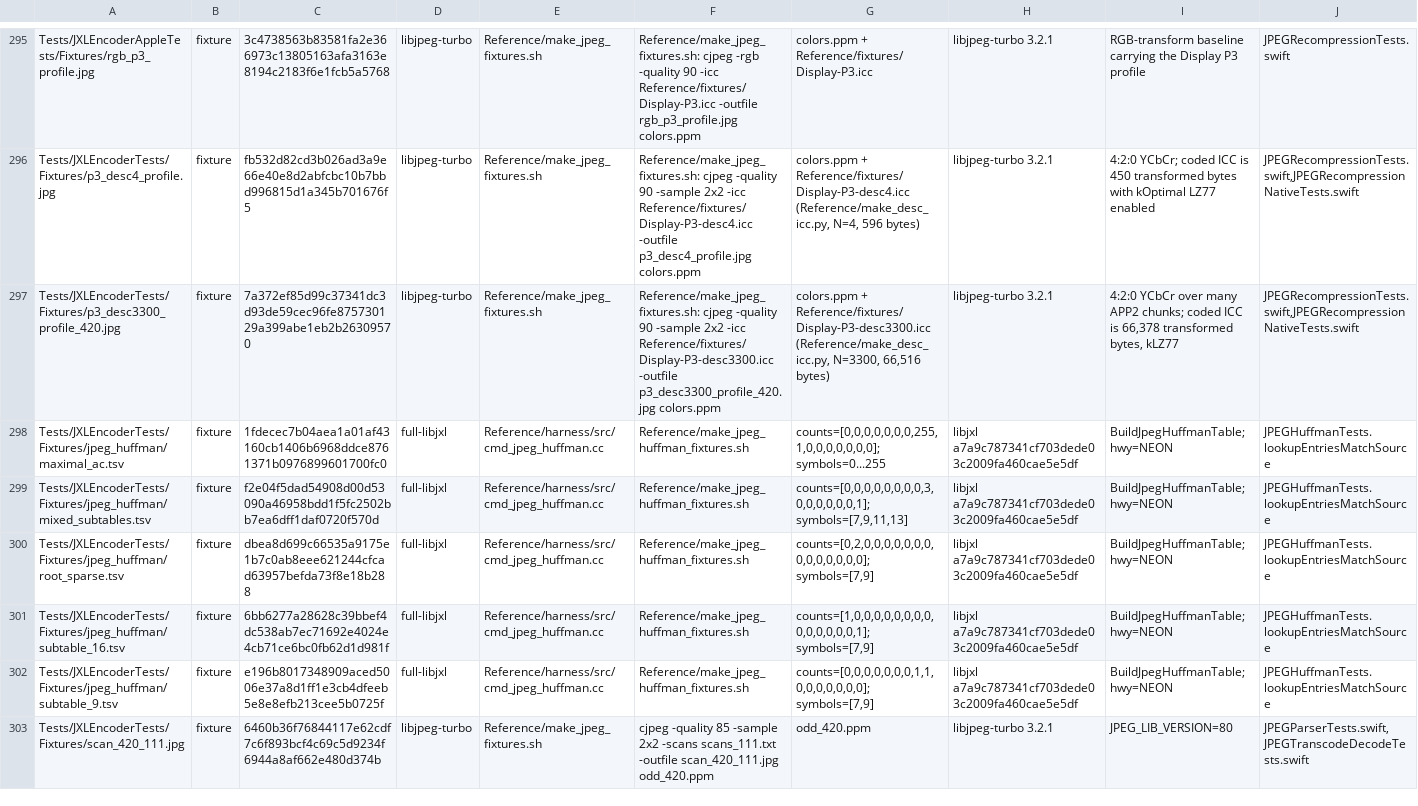
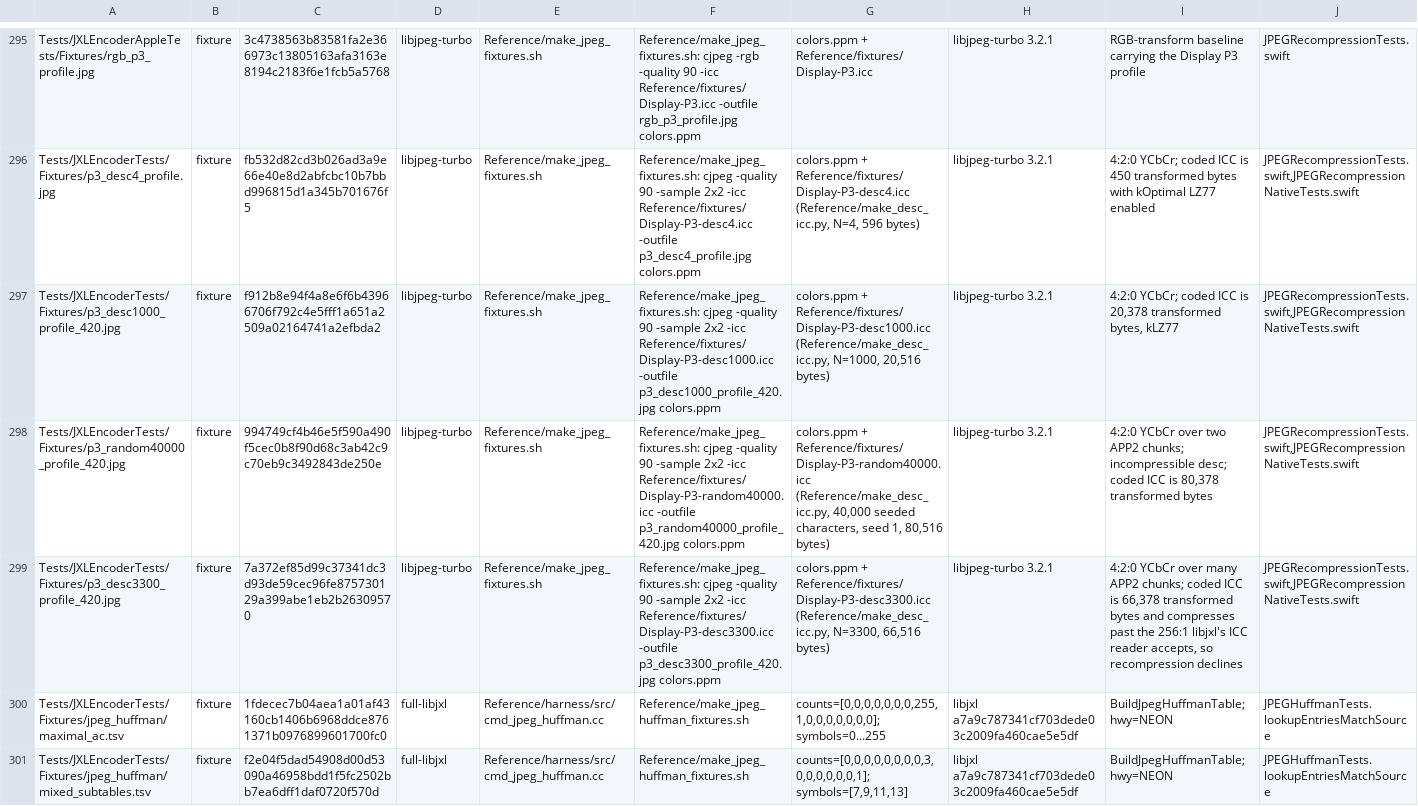
Before and after one commit to germ-network/jxl-encoder-swift, a TSV file: Reference/provenance.tsv, drawn as a sheet; only a part is shown, gaps mark what is left out; the shorter side is filled out with more unchanged rows; addresses are those after the commit; the diff names each change by its address in the sheet, - before the commit and + after, or states it on an @@ line.

```diff
--- a/Reference/provenance.tsv
+++ b/Reference/provenance.tsv
+row 297: Tests/JXLEncoderTests/Fixtures/p3_desc1000_profile_420.jpg | fixture | f912b8e94f4a8e6f6b43966706f792c4e5fff1a651a2509a02164741a2efbda2 | libjpeg-turbo | Reference/make_jpeg_fixtures.sh | Reference/make_jpeg_fixtures.sh: cjpeg -quality 90 -sample 2x2 -icc Reference/fixtures/Display-P3-desc1000.icc -outfile p3_desc1000_profile_420.jpg colors.ppm | colors.ppm + Reference/fixtures/Display-P3-desc1000.icc (Reference/make_desc_icc.py, N=1000, 20,516 bytes) | libjpeg-turbo 3.2.1 | 4:2:0 YCbCr; coded ICC is 20,378 transformed bytes, kLZ77 | JPEGRecompressionTests.swift,JPEGRecompressionNativeTests.swift
+row 298: Tests/JXLEncoderTests/Fixtures/p3_random40000_profile_420.jpg | fixture | 994749cf4b46e5f590a490f5cec0b8f90d68c3ab42c9c70eb9c3492843de250e | libjpeg-turbo | Reference/make_jpeg_fixtures.sh | Reference/make_jpeg_fixtures.sh: cjpeg -quality 90 -sample 2x2 -icc Reference/fixtures/Display-P3-random40000.icc -outfile p3_random40000_profile_420.jpg colors.ppm | colors.ppm + Reference/fixtures/Display-P3-random40000.icc (Reference/make_desc_icc.py, 40,000 seeded characters, seed 1, 80,516 bytes) | libjpeg-turbo 3.2.1 | 4:2:0 YCbCr over two APP2 chunks; incompressible desc; coded ICC is 80,378 transformed bytes | JPEGRecompressionTests.swift,JPEGRecompressionNativeTests.swift
-I299: …66,378 transformed bytes, kLZ77
+I299: …66,378 transformed bytes and compresses past the 256:1 libjxl's ICC reader accepts, so recompression declines
```
Also changed, not shown: 18 other files.
